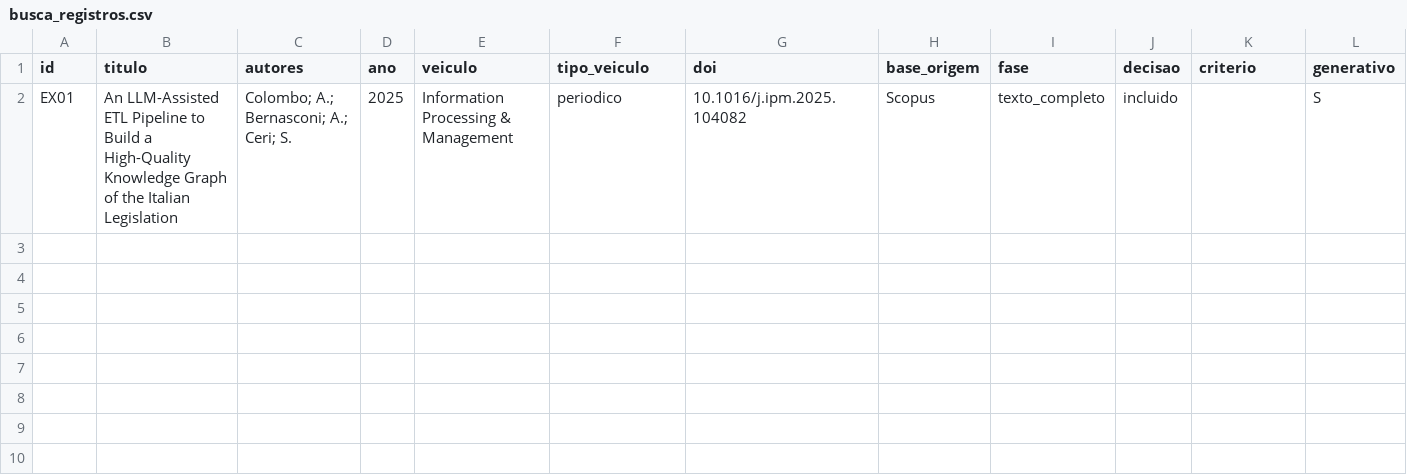
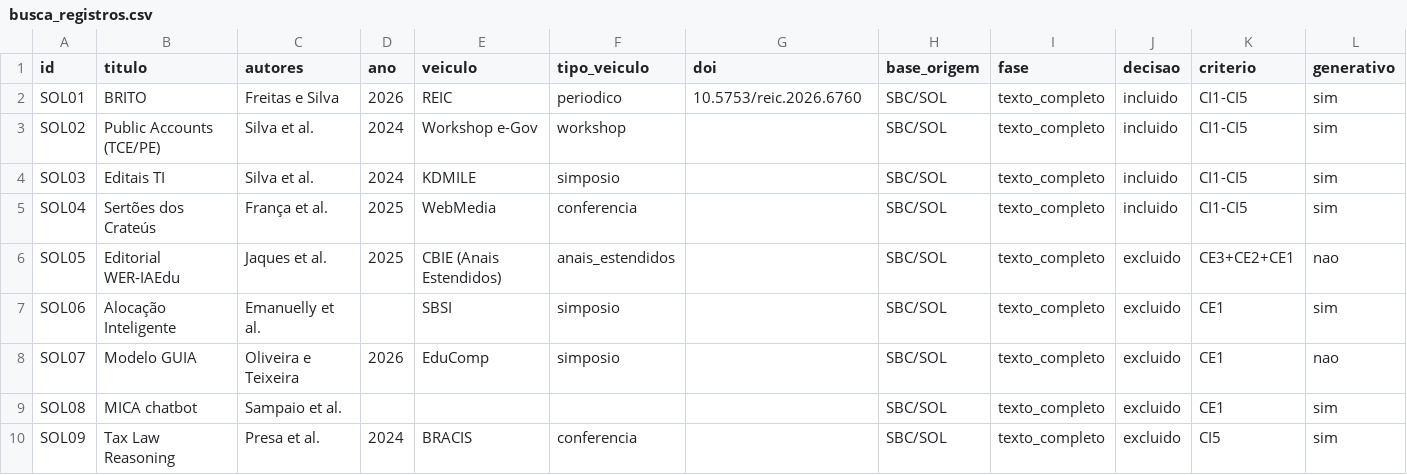
Before and after one commit to AnaBeatriz-Carvalho/rsl-generative-ai-ogd, a CSV file: busca_registros.csv, drawn as a sheet; only a part is shown; removed rows and columns are numbered as before the commit, all else as after; rows hold the shown columns only; the diff names each change by its address in the sheet, - before the commit and + after, or states it on an @@ line.

```diff
--- a/busca_registros.csv
+++ b/busca_registros.csv
-row 2: EX01 | An LLM-Assisted ETL Pipeline to Build a High-Quality Knowledge Graph of the Italian Legislation | Colombo; A.; Bernasconi; A.; Ceri; S. | 2025 | Information Processing & Management | periodico | 10.1016/j.ipm.2025.104082 | Scopus | texto_completo | incluido |  | S
+row 2: SOL01 | BRITO | Freitas e Silva | 2026 | REIC | periodico | 10.5753/reic.2026.6760 | SBC/SOL | texto_completo | incluido | CI1-CI5 | sim
+row 3: SOL02 | Public Accounts (TCE/PE) | Silva et al. | 2024 | Workshop e-Gov | workshop |  | SBC/SOL | texto_completo | incluido | CI1-CI5 | sim
+row 4: SOL03 | Editais TI | Silva et al. | 2024 | KDMILE | simposio |  | SBC/SOL | texto_completo | incluido | CI1-CI5 | sim
+row 5: SOL04 | Sertões dos Crateús | França et al. | 2025 | WebMedia | conferencia |  | SBC/SOL | texto_completo | incluido | CI1-CI5 | sim
+row 6: SOL05 | Editorial WER-IAEdu | Jaques et al. | 2025 | CBIE (Anais Estendidos) | anais_estendidos |  | SBC/SOL | texto_completo | excluido | CE3+CE2+CE1 | nao
+row 7: SOL06 | Alocação Inteligente | Emanuelly et al. |  | SBSI | simposio |  | SBC/SOL | texto_completo | excluido | CE1 | sim
+row 8: SOL07 | Modelo GUIA | Oliveira e Teixeira | 2026 | EduComp | simposio |  | SBC/SOL | texto_completo | excluido | CE1 | nao
+row 9: SOL08 | MICA chatbot | Sampaio et al. |  |  |  |  | SBC/SOL | texto_completo | excluido | CE1 | sim
+row 10: SOL09 | Tax Law Reasoning | Presa et al. | 2024 | BRACIS | conferencia |  | SBC/SOL | texto_completo | excluido | CI5 | sim
```
Also changed, not shown: busca_contagens.csv, 7 other files.
